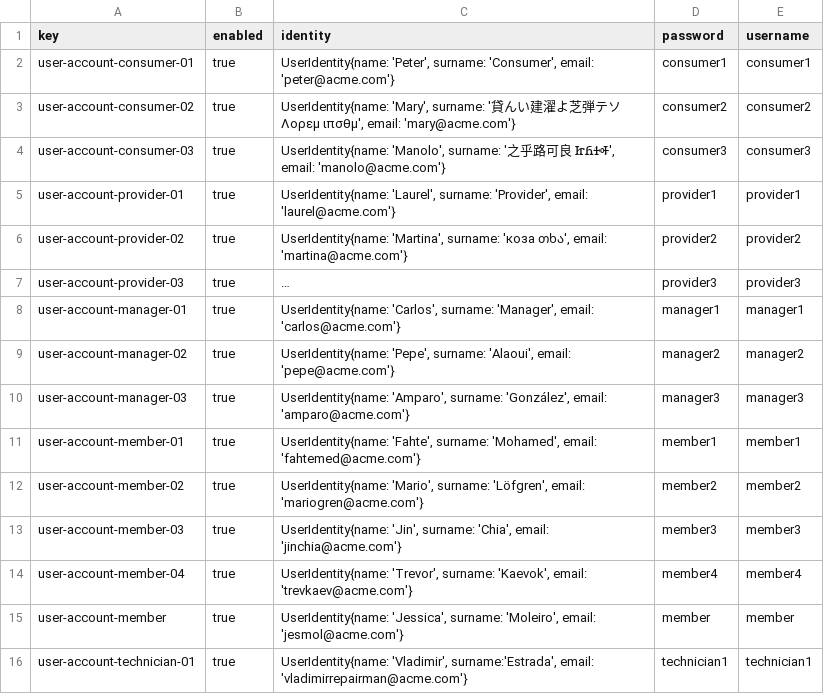
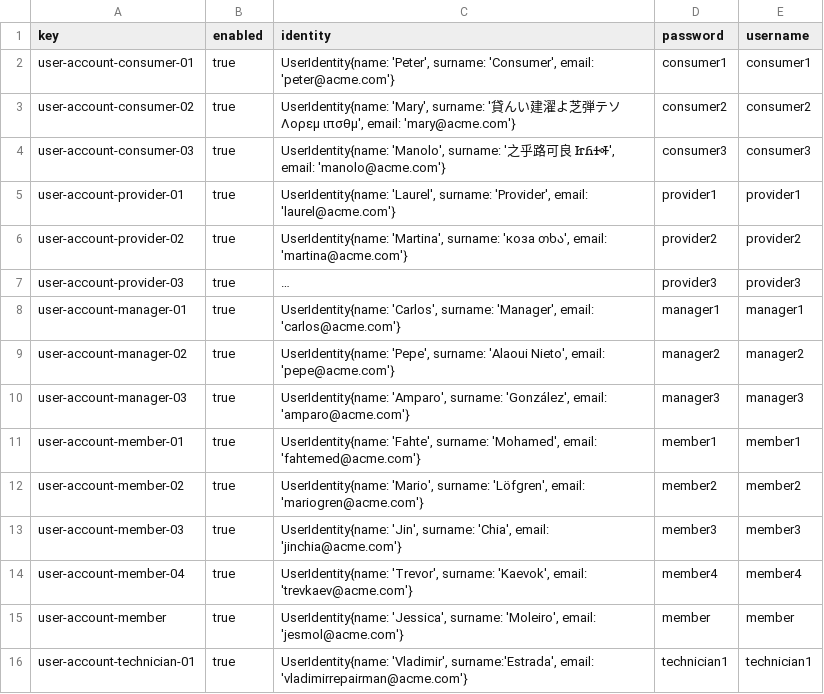
Before and after one commit to pabniecor/Acme-ANS-C3, a CSV file: src/main/resources/WEB-INF/data/sample/user-account.csv, drawn as a sheet; only a part is shown; long unchanged cells end in …; the diff names each change by its address in the sheet, - before the commit and + after, or states it on an @@ line.

```diff
--- a/src/main/resources/WEB-INF/data/sample/user-account.csv
+++ b/src/main/resources/WEB-INF/data/sample/user-account.csv
-C9 (identity): …'Pepe', surname: 'Alaoui', email: 'pepe@acme.com'}
+C9 (identity): …'Pepe', surname: 'Alaoui Nieto', email: 'pepe@acme.com'}
```
Also changed, not shown: src/main/resources/WEB-INF/data/sample/assistance-agents.csv, 8 other files.
